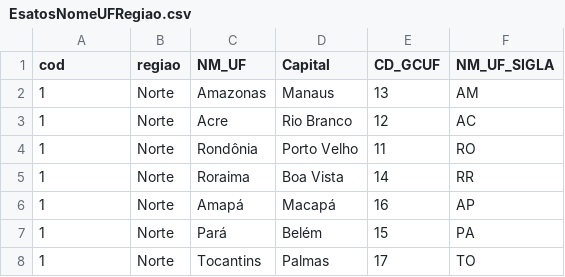
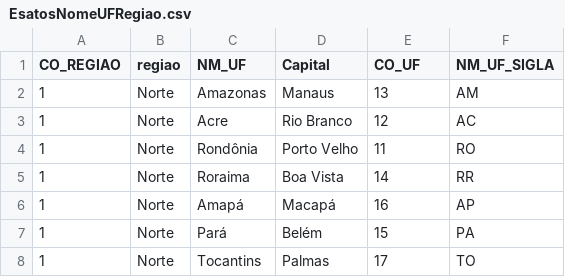
Before and after one commit to InfraSchools/analiseDados, a CSV file: base/EsatosNomeUFRegiao.csv, drawn as a sheet; only a part is shown.

```diff
--- a/base/EsatosNomeUFRegiao.csv
+++ b/base/EsatosNomeUFRegiao.csv
@@ -1,2 +1,2 @@
-cod,regiao,NM_UF,Capital,CD_GCUF,NM_UF_SIGLA
+CO_REGIAO,regiao,NM_UF,Capital,CO_UF,NM_UF_SIGLA
 1,Norte,Amazonas,Manaus,13,AM
```
Also changed, not shown: 4 other files.
